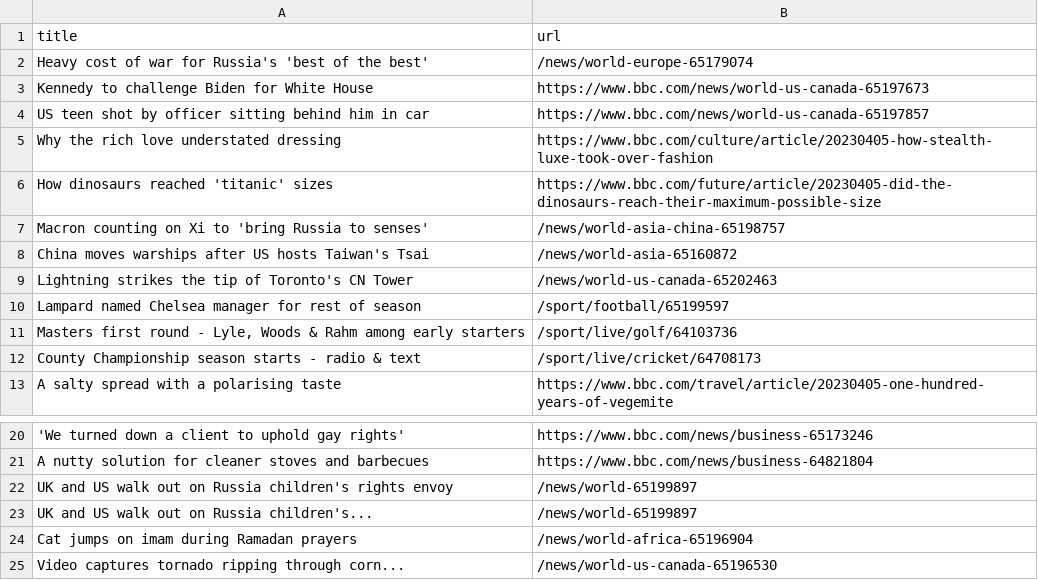
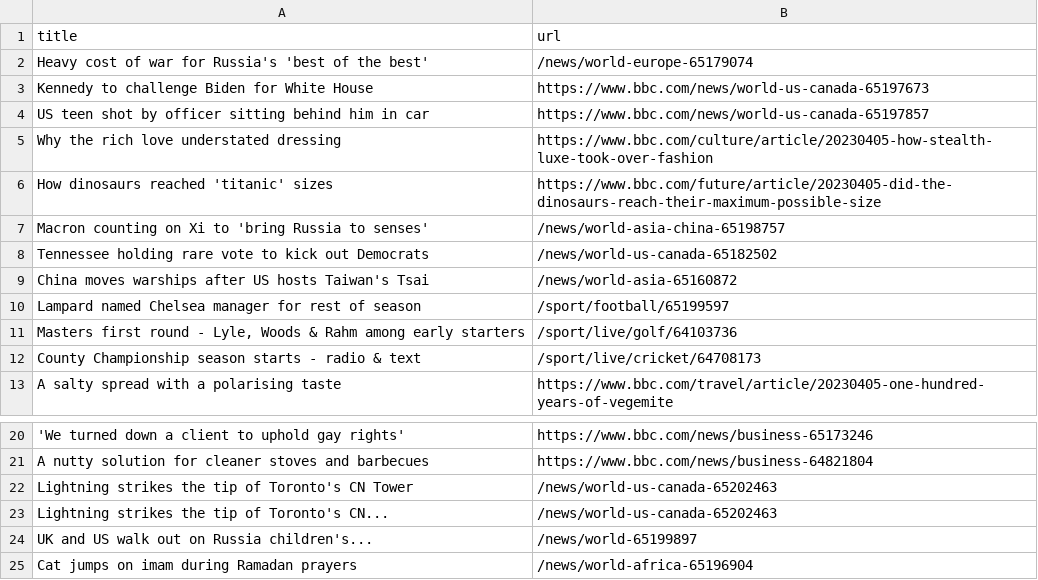
Before and after one commit to ramanshreya/automatic-scraper, a CSV file: bbc.csv, drawn as a sheet; only a part is shown, gaps mark what is left out; the shorter side is filled out with more unchanged rows; removed rows and columns are numbered as before the commit, all else as after; the diff names each change by its address in the sheet, - before the commit and + after, or states it on an @@ line.

```diff
--- a/bbc.csv
+++ b/bbc.csv
+row 8: Tennessee holding rare vote to kick out Democrats | /news/world-us-canada-65182502
-row 22: UK and US walk out on Russia children's rights envoy | /news/world-65199897
@@ row 9 moved to row 22: Lightning strikes the tip of Toronto's C… @@
+row 23: Lightning strikes the tip of Toronto's CN... | /news/world-us-canada-65202463
```
